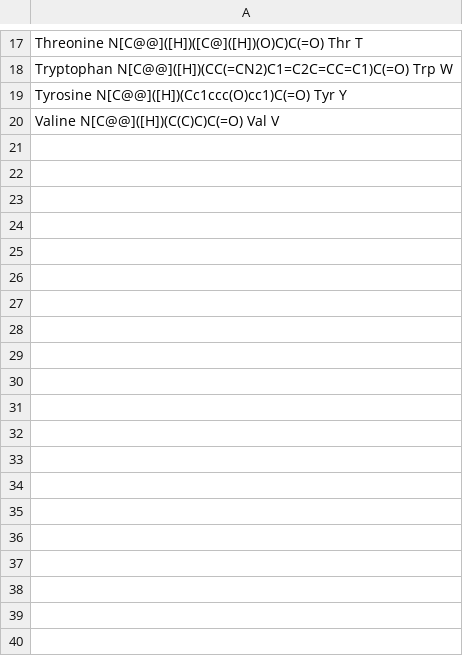
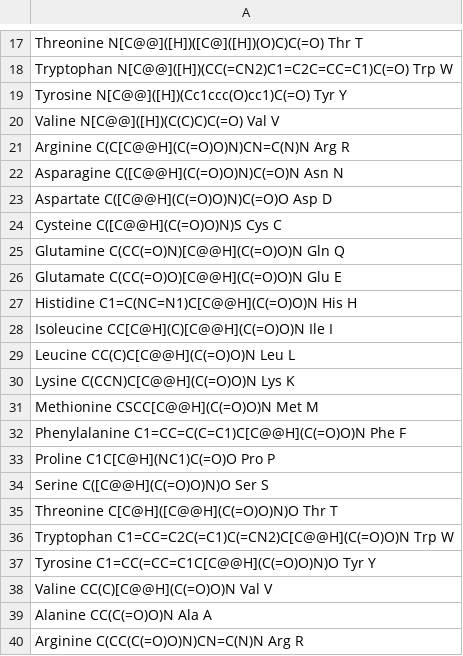
Before and after one commit to brendaferrari/PepToCodes, a CSV file: resources/codes.csv, drawn as a sheet; only a part is shown, gaps mark what is left out; the diff covers the shown part only.

Commit message:
refactor: update code list

```diff
--- a/resources/codes.csv
+++ b/resources/codes.csv
@@ -20 +20,21 @@ Tyrosine N[C@@]([H])(Cc1ccc(O)cc1)C(=O) Tyr Y
 Valine N[C@@]([H])(C(C)C)C(=O) Val V
+Arginine C(C[C@@H](C(=O)O)N)CN=C(N)N Arg R
+Asparagine C([C@@H](C(=O)O)N)C(=O)N Asn N
+Aspartate C([C@@H](C(=O)O)N)C(=O)O Asp D
+Cysteine C([C@@H](C(=O)O)N)S Cys C
+Glutamine C(CC(=O)N)[C@@H](C(=O)O)N Gln Q
+Glutamate C(CC(=O)O)[C@@H](C(=O)O)N Glu E
+Histidine C1=C(NC=N1)C[C@@H](C(=O)O)N His H
+Isoleucine CC[C@H](C)[C@@H](C(=O)O)N Ile I
+Leucine CC(C)C[C@@H](C(=O)O)N Leu L
+Lysine C(CCN)C[C@@H](C(=O)O)N Lys K
+Methionine CSCC[C@@H](C(=O)O)N Met M
+Phenylalanine C1=CC=C(C=C1)C[C@@H](C(=O)O)N Phe F
+Proline C1C[C@H](NC1)C(=O)O Pro P
+Serine C([C@@H](C(=O)O)N)O Ser S
+Threonine C[C@H]([C@@H](C(=O)O)N)O Thr T
+Tryptophan C1=CC=C2C(=C1)C(=CN2)C[C@@H](C(=O)O)N Trp W
+Tyrosine C1=CC(=CC=C1C[C@@H](C(=O)O)N)O Tyr Y
+Valine CC(C)[C@@H](C(=O)O)N Val V
+Alanine CC(C(=O)O)N Ala A
+Arginine C(CC(C(=O)O)N)CN=C(N)N Arg R
```
Also changed, not shown: 17 added rows elsewhere in this file.
